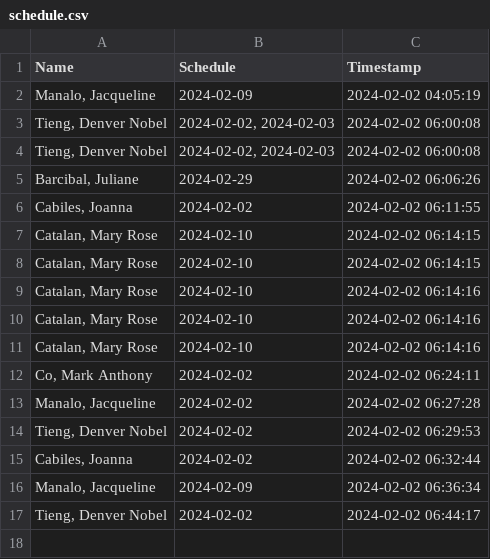
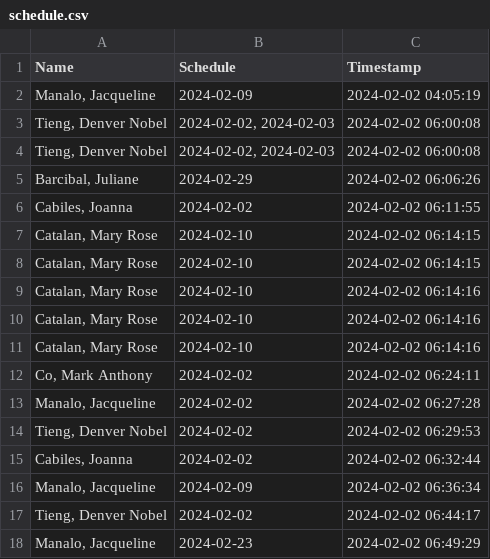
Before and after one commit to Dntieng/Dntieng.github.io, a CSV file: data/schedule.csv, drawn as a sheet; the diff names each change by its address in the sheet, - before the commit and + after, or states it on an @@ line.

Commit message:
Update schedule.csv

```diff
--- a/data/schedule.csv
+++ b/data/schedule.csv
+row 18: Manalo, Jacqueline | 2024-02-23 | 2024-02-02 06:49:29
```
